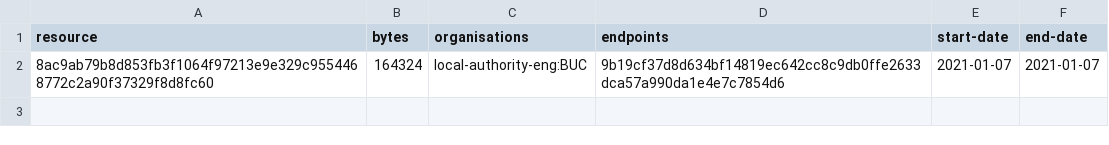
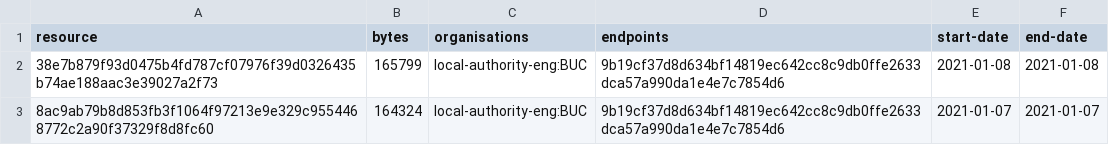
Before and after one commit to digital-land-attic/development-policy-collection, a CSV file: collection/resource.csv, drawn as a sheet.

```diff
--- a/collection/resource.csv
+++ b/collection/resource.csv
@@ -1,2 +1,3 @@
 resource,bytes,organisations,endpoints,start-date,end-date
+38e7b879f93d0475b4fd787cf07976f39d0326435b74ae188aac3e39027a2f73,165799,local-authority-eng:BUC,9b19cf37d8d634bf14819ec642cc8c9db0ffe2633dca57a990da1e4e7c7854d6,2021-01-08,2021-01-08
 8ac9ab79b8d853fb3f1064f97213e9e329c9554468772c2a90f37329f8d8fc60,164324,local-authority-eng:BUC,9b19cf37d8d634bf14819ec642cc8c9db0ffe2633dca57a990da1e4e7c7854d6,2021-01-07,2021-01-07
```
Also changed, not shown: collection/log.csv, 1 other file.
